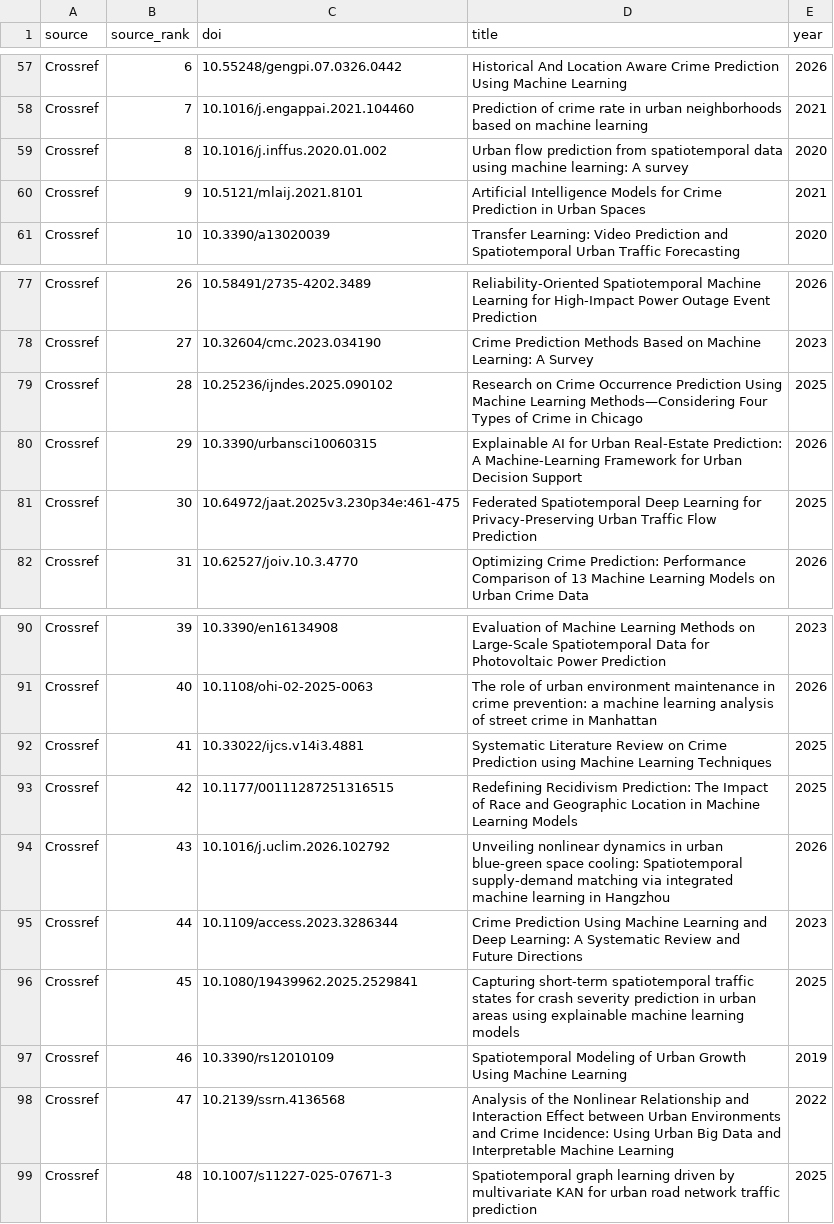
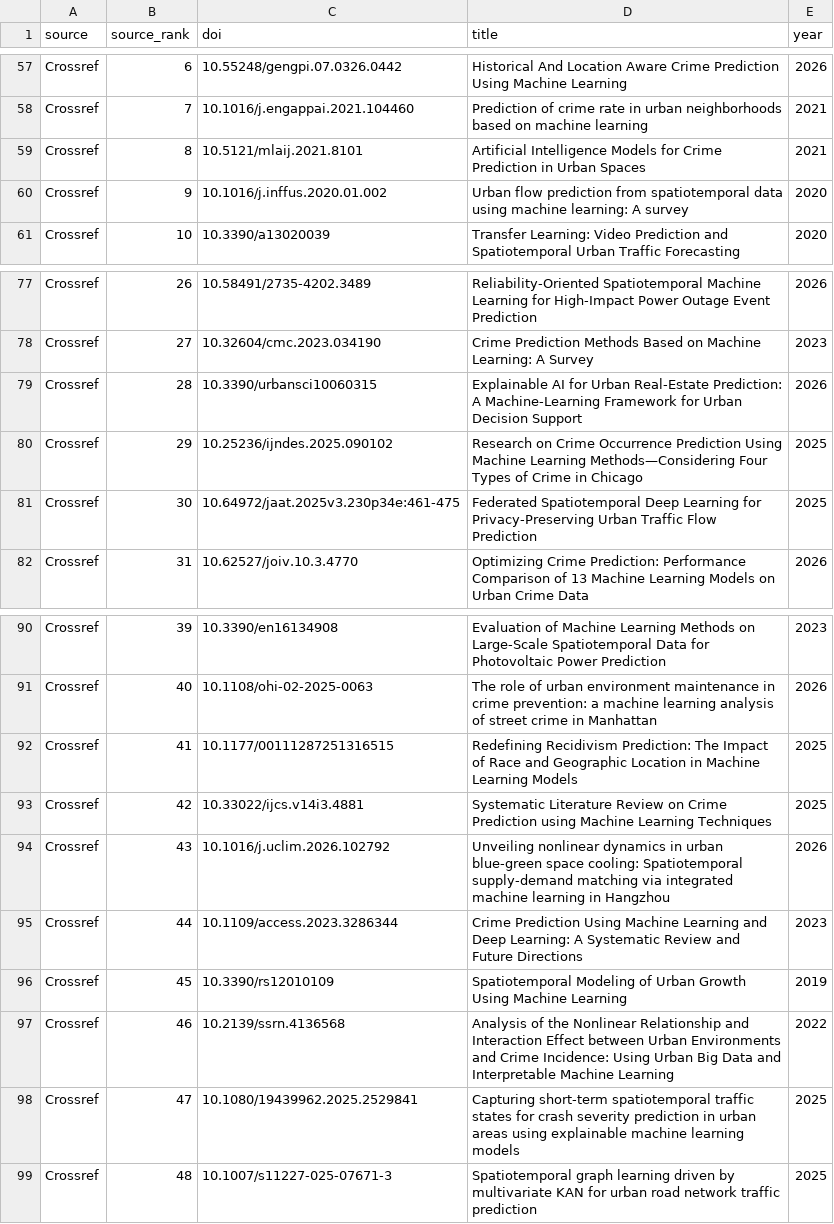
Before and after one commit to enriquehuamanisi92/Huamani-Uriarte-Enrique-Lee, a CSV file: 04_literature/search_results_2026-08-09.csv, drawn as a sheet; only a part is shown, gaps mark what is left out.

```diff
--- a/04_literature/search_results_2026-08-09.csv
+++ b/04_literature/search_results_2026-08-09.csv
@@ -58,4 +58,4 @@
 "Crossref","7","10.1016/j.engappai.2021.104460","Prediction of crime rate in urban neighborhoods based on machine learning","2021"
-"Crossref","8","10.1016/j.inffus.2020.01.002","Urban flow prediction from spatiotemporal data using machine learning: A survey","2020"
-"Crossref","9","10.5121/mlaij.2021.8101","Artificial Intelligence Models for Crime Prediction in Urban Spaces","2021"
+"Crossref","8","10.5121/mlaij.2021.8101","Artificial Intelligence Models for Crime Prediction in Urban Spaces","2021"
+"Crossref","9","10.1016/j.inffus.2020.01.002","Urban flow prediction from spatiotemporal data using machine learning: A survey","2020"
 "Crossref","10","10.3390/a13020039","Transfer Learning: Video Prediction and Spatiotemporal Urban Traffic Forecasting","2020"
@@ -78,4 +78,4 @@
 "Crossref","27","10.32604/cmc.2023.034190","Crime Prediction Methods Based on Machine Learning: A Survey","2023"
-"Crossref","28","10.25236/ijndes.2025.090102","Research on Crime Occurrence Prediction Using Machine Learning Methods—Considering Four Types of Crime in Chicago","2025"
-"Crossref","29","10.3390/urbansci10060315","Explainable AI for Urban Real-Estate Prediction: A Machine-Learning Framework for Urban Decision Support","2026"
+"Crossref","28","10.3390/urbansci10060315","Explainable AI for Urban Real-Estate Prediction: A Machine-Learning Framework for Urban Decision Support","2026"
+"Crossref","29","10.25236/ijndes.2025.090102","Research on Crime Occurrence Prediction Using Machine Learning Methods—Considering Four Types of Crime in Chicago","2025"
 "Crossref","30","10.64972/jaat.2025v3.230p34e:461-475","Federated Spatiotemporal Deep Learning for Privacy-Preserving Urban Traffic Flow Prediction","2025"
@@ -91,9 +91,9 @@
 "Crossref","40","10.1108/ohi-02-2025-0063","The role of urban environment maintenance in crime prevention: a machine learning analysis of street crime in Manhattan","2026"
-"Crossref","41","10.33022/ijcs.v14i3.4881","Systematic Literature Review on Crime Prediction using Machine Learning Techniques","2025"
-"Crossref","42","10.1177/00111287251316515","Redefining Recidivism Prediction: The Impact of Race and Geographic Location in Machine Learning Models","2025"
+"Crossref","41","10.1177/00111287251316515","Redefining Recidivism Prediction: The Impact of Race and Geographic Location in Machine Learning Models","2025"
+"Crossref","42","10.33022/ijcs.v14i3.4881","Systematic Literature Review on Crime Prediction using Machine Learning Techniques","2025"
 "Crossref","43","10.1016/j.uclim.2026.102792","Unveiling nonlinear dynamics in urban blue-green space cooling: Spatiotemporal supply-demand matching via integrated machine learning in Hangzhou","2026"
 "Crossref","44","10.1109/access.2023.3286344","Crime Prediction Using Machine Learning and Deep Learning: A Systematic Review and Future Directions","2023"
-"Crossref","45","10.1080/19439962.2025.2529841","Capturing short-term spatiotemporal traffic states for crash severity prediction in urban areas using explainable machine learning models","2025"
-"Crossref","46","10.3390/rs12010109","Spatiotemporal Modeling of Urban Growth Using Machine Learning","2019"
-"Crossref","47","10.2139/ssrn.4136568","Analysis of the Nonlinear Relationship and Interaction Effect between Urban Environments and Crime Incidence: Using Urban Big Data and Interpretable Machine Learning","2022"
+"Crossref","45","10.3390/rs12010109","Spatiotemporal Modeling of Urban Growth Using Machine Learning","2019"
+"Crossref","46","10.2139/ssrn.4136568","Analysis of the Nonlinear Relationship and Interaction Effect between Urban Environments and Crime Incidence: Using Urban Big Data and Interpretable Machine Learning","2022"
+"Crossref","47","10.1080/19439962.2025.2529841","Capturing short-term spatiotemporal traffic states for crash severity prediction in urban areas using explainable machine learning models","2025"
 "Crossref","48","10.1007/s11227-025-07671-3","Spatiotemporal graph learning driven by multivariate KAN for urban road network traffic prediction","2025"
```
Also changed, not shown: 04_literature/evidence_extraction.csv, 04_literature/screening_log.csv, 5 other files.
